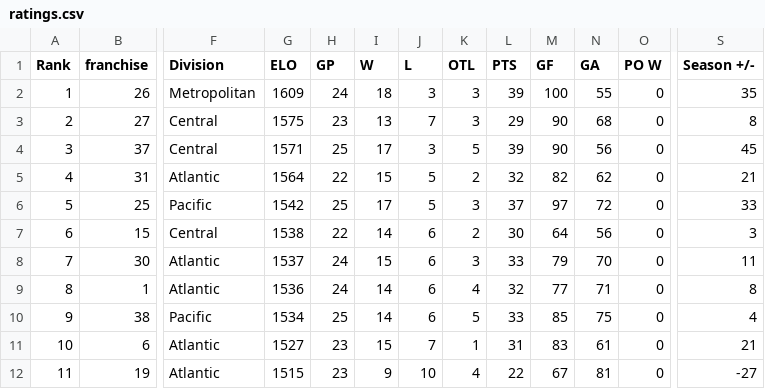
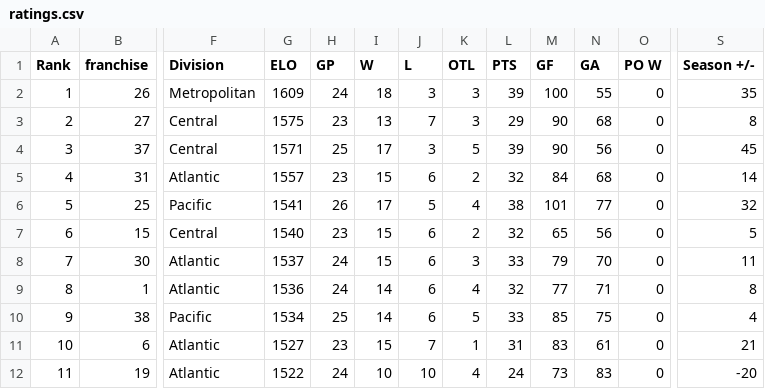
Before and after one commit to SanktMontag/nhl-elo, a CSV file: output/v1/20262027/ratings.csv, drawn as a sheet; only a part is shown, gaps mark what is left out; the diff covers the shown part only; the diff names each change by its address in the sheet, - before the commit and + after, or states it on an @@ line.

```diff
--- a/output/v1/20262027/ratings.csv
+++ b/output/v1/20262027/ratings.csv
-G5 (ELO): 1564
+G5 (ELO): 1557
-H5 (GP): 22
+H5 (GP): 23
-J5 (L): 5
+J5 (L): 6
-M5 (GF): 82
+M5 (GF): 84
-N5 (GA): 62
+N5 (GA): 68
-S5 (Season +/-): 21
+S5 (Season +/-): 14
-G6 (ELO): 1542
+G6 (ELO): 1541
-H6 (GP): 25
+H6 (GP): 26
-K6 (OTL): 3
+K6 (OTL): 4
-L6 (PTS): 37
+L6 (PTS): 38
-M6 (GF): 97
+M6 (GF): 101
-N6 (GA): 72
+N6 (GA): 77
-S6 (Season +/-): 33
+S6 (Season +/-): 32
-G7 (ELO): 1538
+G7 (ELO): 1540
-H7 (GP): 22
+H7 (GP): 23
-I7 (W): 14
+I7 (W): 15
-L7 (PTS): 30
+L7 (PTS): 32
-M7 (GF): 64
+M7 (GF): 65
-S7 (Season +/-): 3
+S7 (Season +/-): 5
-G12 (ELO): 1515
+G12 (ELO): 1522
-H12 (GP): 23
+H12 (GP): 24
-I12 (W): 9
+I12 (W): 10
-L12 (PTS): 22
+L12 (PTS): 24
-M12 (GF): 67
+M12 (GF): 73
-N12 (GA): 81
+N12 (GA): 83
-S12 (Season +/-): -27
+S12 (Season +/-): -20
```
Also changed, not shown: 1 added row, 1 removed row and 22 edited cells elsewhere in this file, output/v1/20262027/games.csv, output/v1/20262027/predictions.csv, 12 other files.
